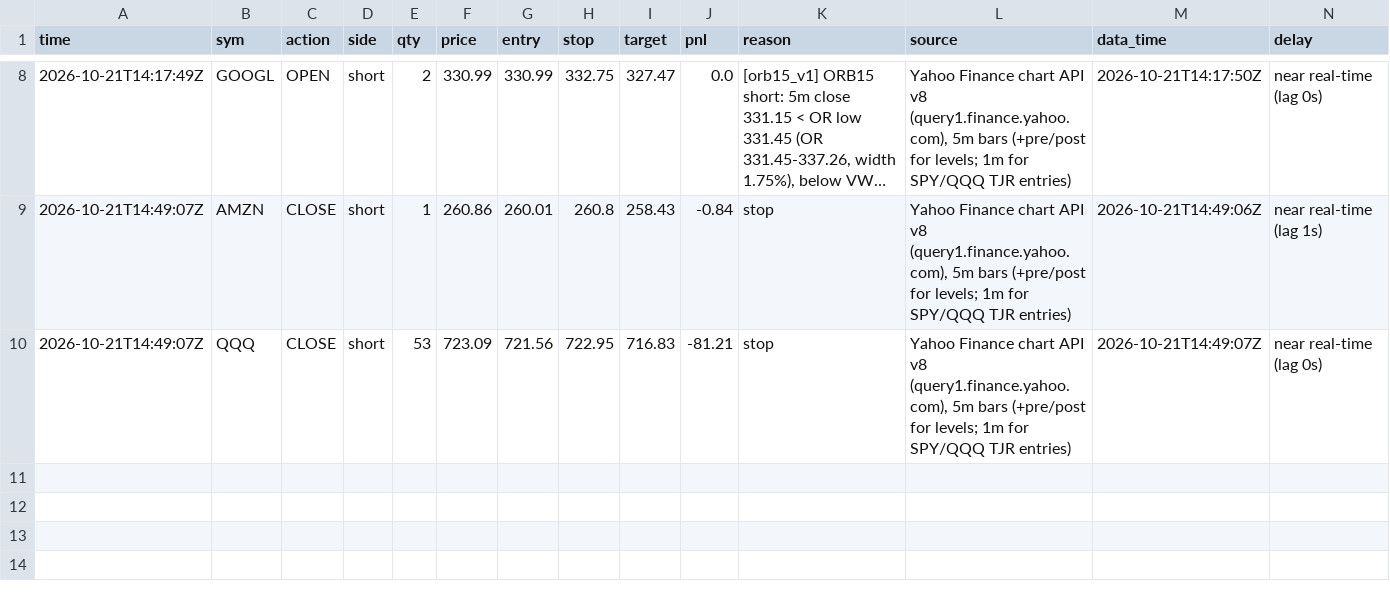
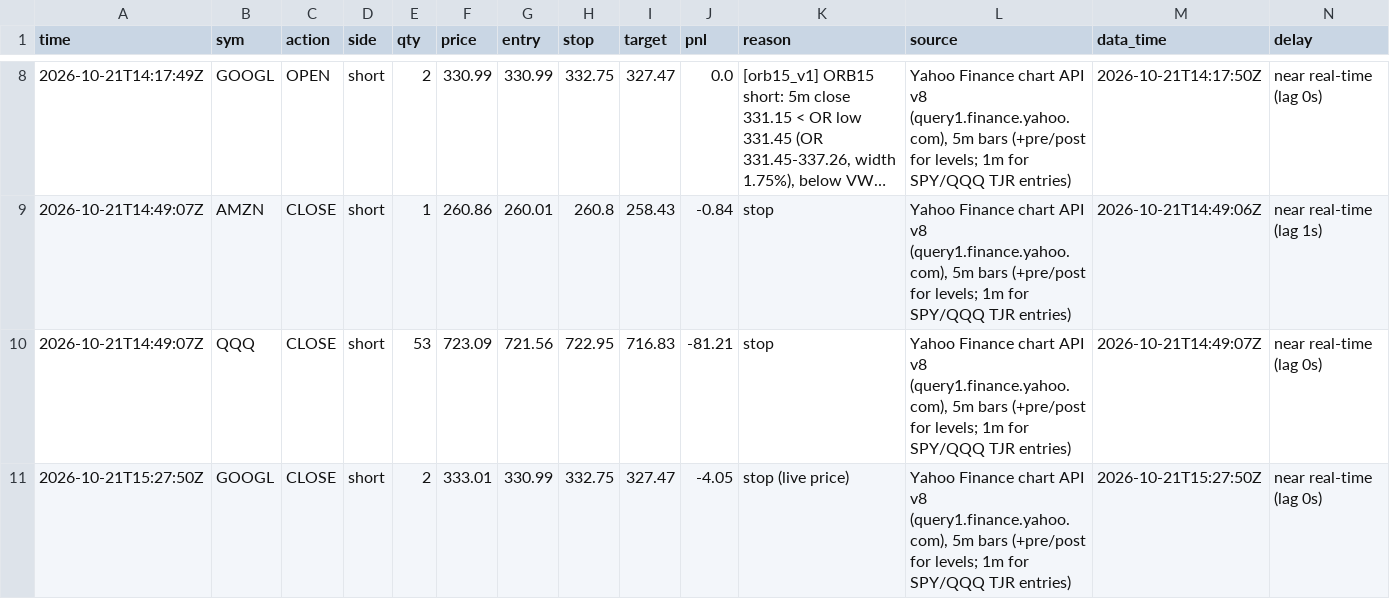
Before and after one commit to northgeorgiacablingco-commits/paper-trading-dashboard, a CSV file: data/stock_journal.csv, drawn as a sheet; only a part is shown, gaps mark what is left out; long unchanged cells end in …; rows hold the shown columns only; the diff names each change by its address in the sheet, - before the commit and + after, or states it on an @@ line.

```diff
--- a/data/stock_journal.csv
+++ b/data/stock_journal.csv
+row 11: 2026-10-21T15:27:50Z | GOOGL | CLOSE | short | 2 | 333.01 | 330.99 | 332.75 | 327.47 | -4.05 | stop (live price) | Yahoo Finance chart API v8 (query1.finance.yahoo.com), 5m bars (+pre/post for levels; 1m for SPY/QQQ TJR entries) | 2026-10-21T15:27:50Z | near real-time (lag 0s)
```
Also changed, not shown: 5 other files.
